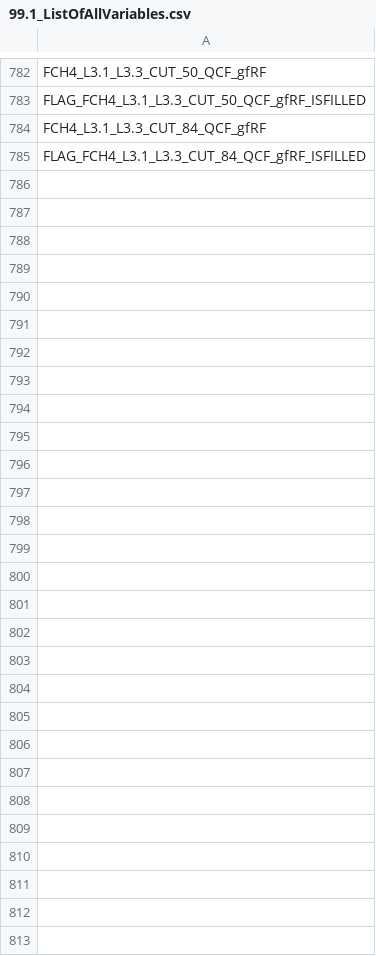
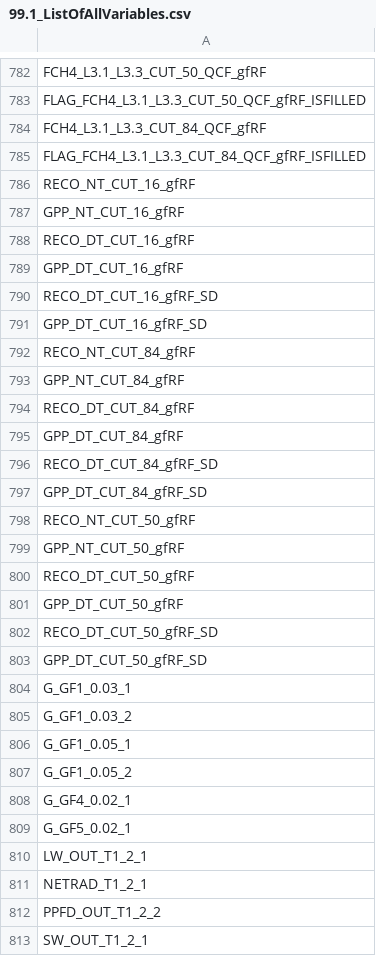
Before and after one commit to holukas/dataset_ch-cha_flux_product, a CSV file: dataset_ch-cha_flux_product/notebooks/90_DATASET_OVERVIEW/99.1_ListOfAllVariables.csv, drawn as a sheet; only a part is shown, gaps mark what is left out; the diff names each change by its address in the sheet, - before the commit and + after, or states it on an @@ line.

```diff
--- a/dataset_ch-cha_flux_product/notebooks/90_DATASET_OVERVIEW/99.1_ListOfAllVariables.csv
+++ b/dataset_ch-cha_flux_product/notebooks/90_DATASET_OVERVIEW/99.1_ListOfAllVariables.csv
+row 786: RECO_NT_CUT_16_gfRF
+row 787: GPP_NT_CUT_16_gfRF
+row 788: RECO_DT_CUT_16_gfRF
+row 789: GPP_DT_CUT_16_gfRF
+row 790: RECO_DT_CUT_16_gfRF_SD
+row 791: GPP_DT_CUT_16_gfRF_SD
+row 792: RECO_NT_CUT_84_gfRF
+row 793: GPP_NT_CUT_84_gfRF
+row 794: RECO_DT_CUT_84_gfRF
+row 795: GPP_DT_CUT_84_gfRF
+row 796: RECO_DT_CUT_84_gfRF_SD
+row 797: GPP_DT_CUT_84_gfRF_SD
+row 798: RECO_NT_CUT_50_gfRF
+row 799: GPP_NT_CUT_50_gfRF
+row 800: RECO_DT_CUT_50_gfRF
+row 801: GPP_DT_CUT_50_gfRF
+row 802: RECO_DT_CUT_50_gfRF_SD
+row 803: GPP_DT_CUT_50_gfRF_SD
+row 804: G_GF1_0.03_1
+row 805: G_GF1_0.03_2
+row 806: G_GF1_0.05_1
+row 807: G_GF1_0.05_2
+row 808: G_GF4_0.02_1
+row 809: G_GF5_0.02_1
+row 810: LW_OUT_T1_2_1
+row 811: NETRAD_T1_2_1
+row 812: PPFD_OUT_T1_2_2
+row 813: SW_OUT_T1_2_1
```
Also changed, not shown: 9 other files.
